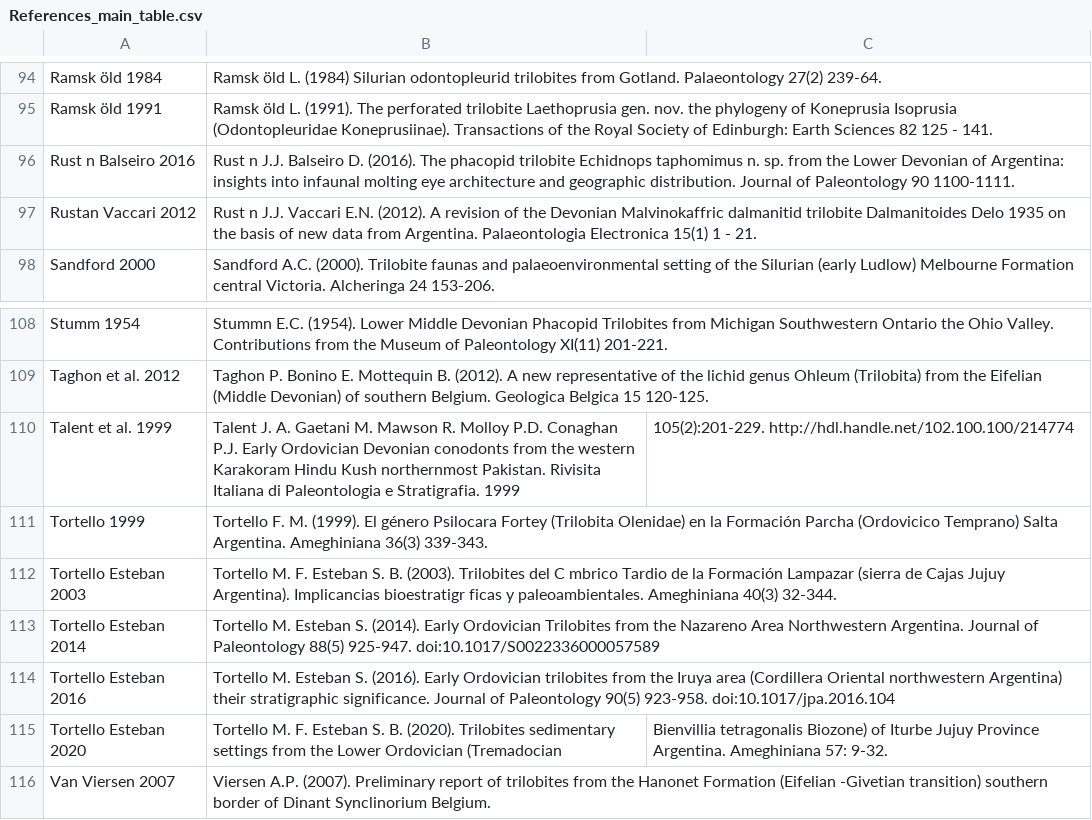
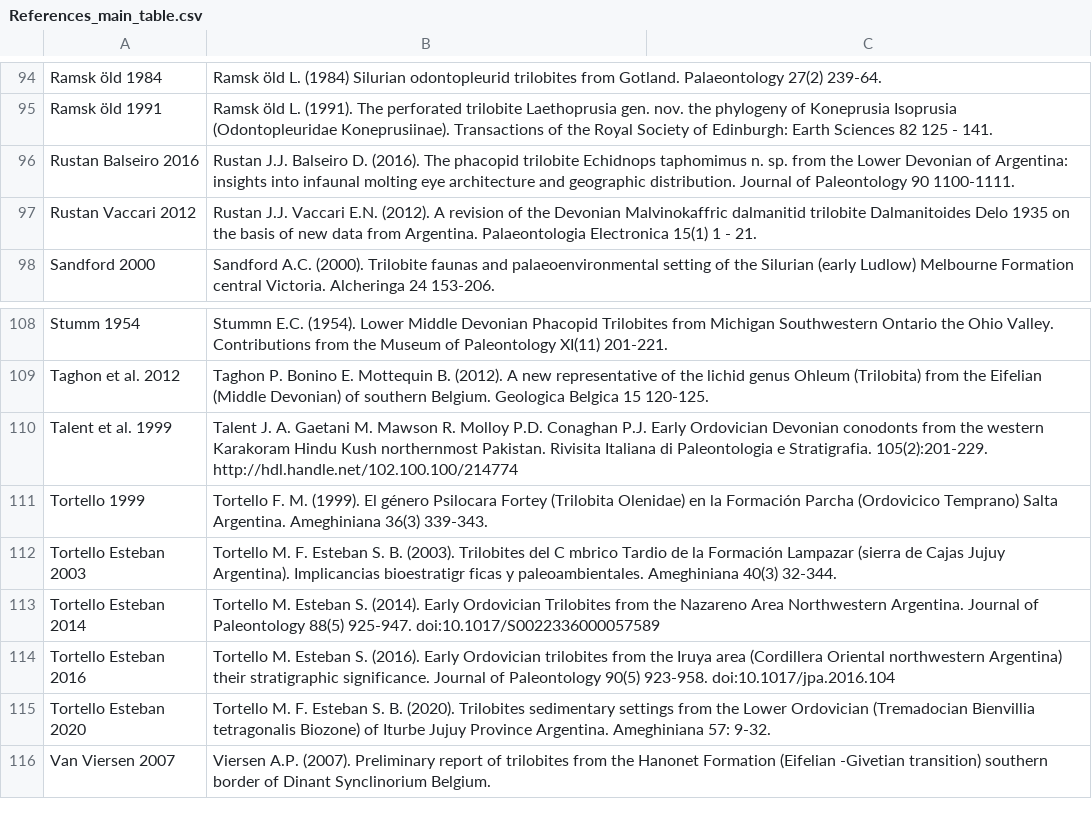
Before and after one commit to balsedie/trilomorph, a CSV file: References_main_table.csv, drawn as a sheet; only a part is shown, gaps mark what is left out.

Commit message:
Update References_main_table.csv

```diff
--- a/References_main_table.csv
+++ b/References_main_table.csv
@@ -95,4 +95,4 @@ Ramsk öld 1984, Ramsk öld L. (1984) Silurian odontopleurid trilobites from Got
 Ramsk öld 1991, Ramsk öld L. (1991). The perforated trilobite Laethoprusia gen. nov. the phylogeny of Koneprusia Isoprusia (Odontopleuridae Koneprusiinae). Transactions of the Royal Society of Edinburgh: Earth Sciences 82 125 - 141.
-Rust n Balseiro 2016, Rust n J.J. Balseiro D. (2016). The phacopid trilobite Echidnops taphomimus n. sp. from the Lower Devonian of Argentina: insights into infaunal molting eye architecture and geographic distribution. Journal of Paleontology 90 1100-1111.
-Rustan Vaccari 2012, Rust n J.J. Vaccari E.N. (2012). A revision of the Devonian Malvinokaffric dalmanitid trilobite Dalmanitoides Delo 1935 on the basis of new data from Argentina. Palaeontologia Electronica 15(1) 1 - 21.
+Rustan Balseiro 2016, Rustan J.J. Balseiro D. (2016). The phacopid trilobite Echidnops taphomimus n. sp. from the Lower Devonian of Argentina: insights into infaunal molting eye architecture and geographic distribution. Journal of Paleontology 90 1100-1111.
+Rustan Vaccari 2012, Rustan J.J. Vaccari E.N. (2012). A revision of the Devonian Malvinokaffric dalmanitid trilobite Dalmanitoides Delo 1935 on the basis of new data from Argentina. Palaeontologia Electronica 15(1) 1 - 21.
 Sandford 2000, Sandford A.C. (2000). Trilobite faunas and palaeoenvironmental setting of the Silurian (early Ludlow) Melbourne Formation central Victoria. Alcheringa 24 153-206.
@@ -109,3 +109,3 @@ Stumm 1954, Stummn E.C. (1954). Lower Middle Devonian Phacopid Trilobites from M
 Taghon et al. 2012, Taghon P. Bonino E. Mottequin B. (2012). A new representative of the lichid genus Ohleum (Trilobita) from the Eifelian (Middle Devonian) of southern Belgium. Geologica Belgica 15 120-125.
-Talent et al. 1999, Talent J. A. Gaetani M. Mawson R. Molloy P.D. Conaghan P.J. Early Ordovician Devonian conodonts from the western Karakoram Hindu Kush northernmost Pakistan. Rivisita Italiana di Paleontologia e Stratigrafia. 1999,  105(2):201-229. http://hdl.handle.net/102.100.100/214774
+Talent et al. 1999, Talent J. A. Gaetani M. Mawson R. Molloy P.D. Conaghan P.J. Early Ordovician Devonian conodonts from the western Karakoram Hindu Kush northernmost Pakistan. Rivisita Italiana di Paleontologia e Stratigrafia. 105(2):201-229. http://hdl.handle.net/102.100.100/214774
 Tortello 1999, Tortello F. M. (1999). El género Psilocara Fortey (Trilobita Olenidae) en la Formación Parcha (Ordovicico Temprano) Salta Argentina. Ameghiniana 36(3) 339-343.
@@ -114,3 +114,3 @@ Tortello Esteban 2014, Tortello M. Esteban S. (2014). Early Ordovician Trilobite
 Tortello Esteban 2016, Tortello M. Esteban S. (2016). Early Ordovician trilobites from the Iruya area (Cordillera Oriental northwestern Argentina) their stratigraphic significance. Journal of Paleontology 90(5) 923-958. doi:10.1017/jpa.2016.104
-Tortello Esteban 2020, Tortello M. F. Esteban S. B. (2020). Trilobites sedimentary settings from the Lower Ordovician (Tremadocian,  Bienvillia tetragonalis Biozone) of Iturbe Jujuy Province Argentina. Ameghiniana 57: 9-32.
+Tortello Esteban 2020, Tortello M. F. Esteban S. B. (2020). Trilobites sedimentary settings from the Lower Ordovician (Tremadocian Bienvillia tetragonalis Biozone) of Iturbe Jujuy Province Argentina. Ameghiniana 57: 9-32.
 Van Viersen 2007, Viersen A.P. (2007). Preliminary report of trilobites from the Hanonet Formation (Eifelian -Givetian transition) southern border of Dinant Synclinorium Belgium.
```
